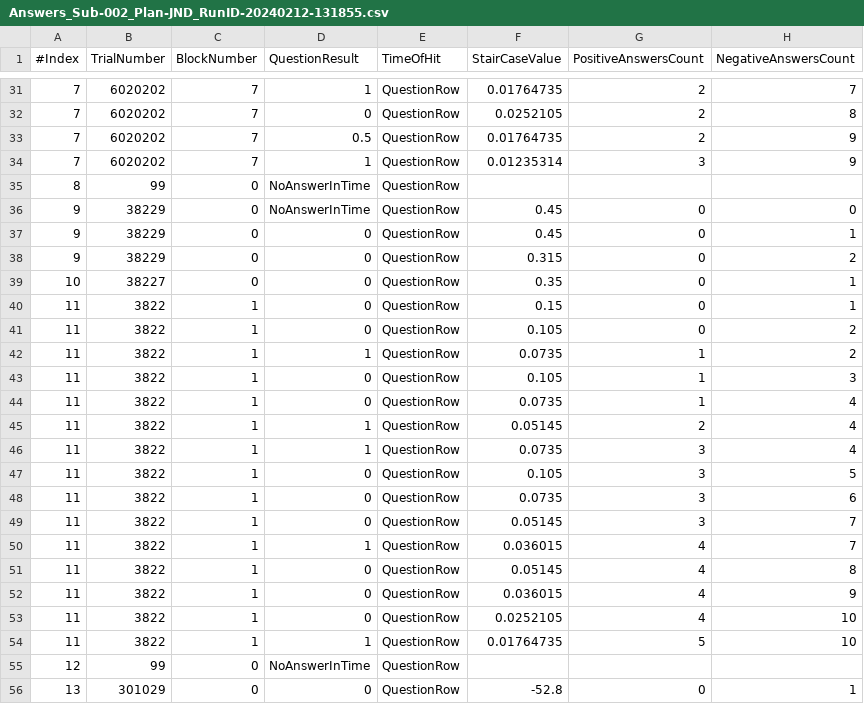
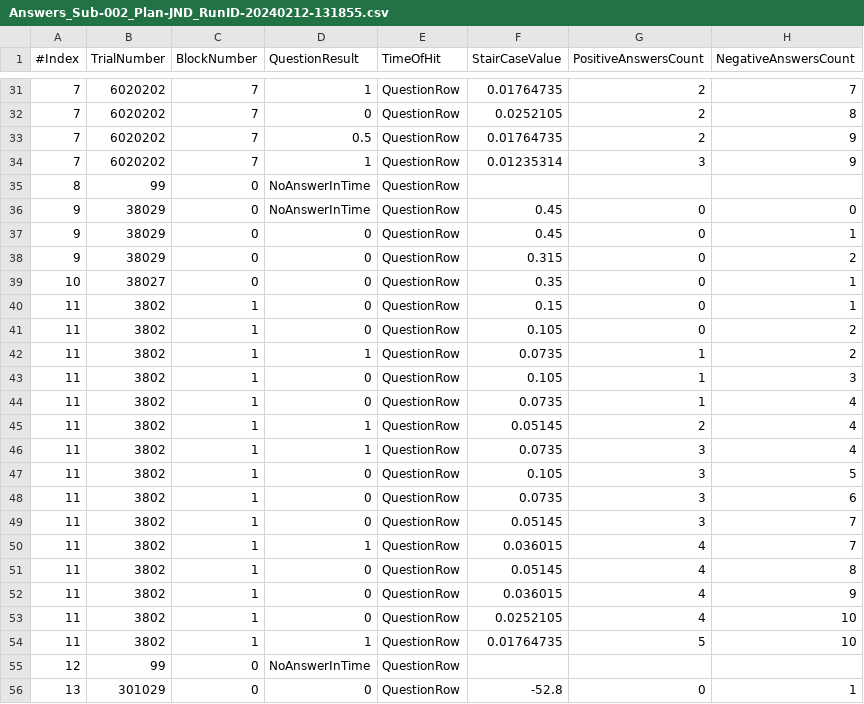
Before and after one commit to SLabhaifa/psych_gady, a CSV file: unreal_psychophysics/Studies/fmri/sub_002/Answers_Sub-002_Plan-JND_RunID-20240212-131855.csv, drawn as a sheet; only a part is shown, gaps mark what is left out; the diff names each change by its address in the sheet, - before the commit and + after, or states it on an @@ line.

```diff
--- a/unreal_psychophysics/Studies/fmri/sub_002/Answers_Sub-002_Plan-JND_RunID-20240212-131855.csv
+++ b/unreal_psychophysics/Studies/fmri/sub_002/Answers_Sub-002_Plan-JND_RunID-20240212-131855.csv
-B36:B38 (TrialNumber): 38229
+B36:B38 (TrialNumber): 38029
-B39 (TrialNumber): 38227
+B39 (TrialNumber): 38027
-B40:B54 (TrialNumber): 3822
+B40:B54 (TrialNumber): 3802
```
Also changed, not shown: unreal_psychophysics/Studies/fmri/sub_127/results_sub_127_attempt_1/threshold_values_sub_127.csv, unreal_psychophysics/Studies/fmri/sub_127/results_sub_127_attempt_1/unreal_input_sub_127_attempt_1/trials_unreal_127.csv, 18 other files.
